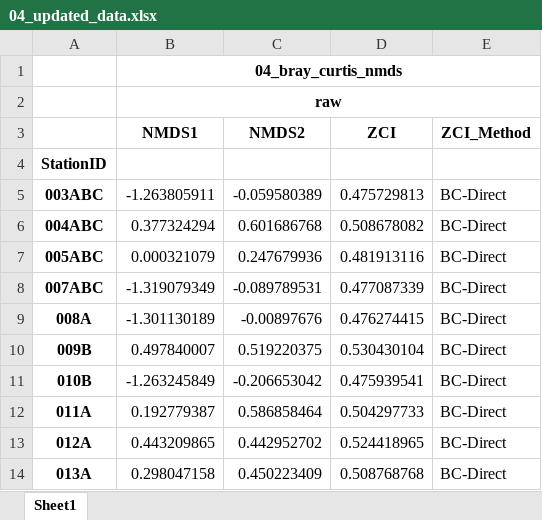
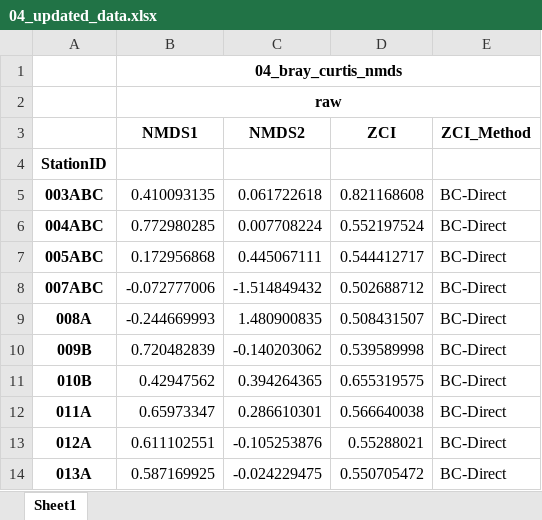
Before and after one commit to Gufeng-2002/Zoobenthic_Community_Indicator, an Excel workbook: results/04_bray_curtis_NMDS/artifacts/04_updated_data.xlsx, sheet Sheet1, drawn as a sheet; only a part is shown; values as stored, in another font and other column widths than the file's, no borders; the diff covers the shown part only; the diff names each change by its address in the sheet, - before the commit and + after, or states it on an @@ line.

```diff
--- a/results/04_bray_curtis_NMDS/artifacts/04_updated_data.xlsx (sheet Sheet1)
+++ b/results/04_bray_curtis_NMDS/artifacts/04_updated_data.xlsx (sheet Sheet1)
-B5 (NMDS1): -1.263805911
+B5 (NMDS1): 0.410093135
-C5 (NMDS2): -0.059580389
+C5 (NMDS2): 0.061722618
-D5 (ZCI): 0.475729813
+D5 (ZCI): 0.821168608
-B6 (NMDS1): 0.377324294
+B6 (NMDS1): 0.772980285
-C6 (NMDS2): 0.601686768
+C6 (NMDS2): 0.007708224
-D6 (ZCI): 0.508678082
+D6 (ZCI): 0.552197524
-B7 (NMDS1): 0.000321079
+B7 (NMDS1): 0.172956868
-C7 (NMDS2): 0.247679936
+C7 (NMDS2): 0.445067111
-D7 (ZCI): 0.481913116
+D7 (ZCI): 0.544412717
-B8 (NMDS1): -1.319079349
+B8 (NMDS1): -0.072777006
-C8 (NMDS2): -0.089789531
+C8 (NMDS2): -1.514849432
-D8 (ZCI): 0.477087339
+D8 (ZCI): 0.502688712
-B9 (NMDS1): -1.301130189
+B9 (NMDS1): -0.244669993
-C9 (NMDS2): -0.00897676
+C9 (NMDS2): 1.480900835
-D9 (ZCI): 0.476274415
+D9 (ZCI): 0.508431507
-B10 (NMDS1): 0.497840007
+B10 (NMDS1): 0.720482839
-C10 (NMDS2): 0.519220375
+C10 (NMDS2): -0.140203062
-D10 (ZCI): 0.530430104
+D10 (ZCI): 0.539589998
-B11 (NMDS1): -1.263245849
+B11 (NMDS1): 0.42947562
-C11 (NMDS2): -0.206653042
+C11 (NMDS2): 0.394264365
-D11 (ZCI): 0.475939541
+D11 (ZCI): 0.655319575
-B12 (NMDS1): 0.192779387
+B12 (NMDS1): 0.65973347
-C12 (NMDS2): 0.586858464
+C12 (NMDS2): 0.286610301
-D12 (ZCI): 0.504297733
+D12 (ZCI): 0.566640038
-B13 (NMDS1): 0.443209865
+B13 (NMDS1): 0.611102551
-C13 (NMDS2): 0.442952702
+C13 (NMDS2): -0.105253876
-D13 (ZCI): 0.524418965
+D13 (ZCI): 0.55288021
-B14 (NMDS1): 0.298047158
+B14 (NMDS1): 0.587169925
-C14 (NMDS2): 0.450223409
+C14 (NMDS2): -0.024229475
-D14 (ZCI): 0.508768768
+D14 (ZCI): 0.550705472
```
Also changed, not shown: 669 edited cells elsewhere in this sheet, results/02_taxa_assemblage/tables/anova_env.xlsx, results/02_taxa_assemblage/tables/anova_taxa.xlsx, 57 other files.
